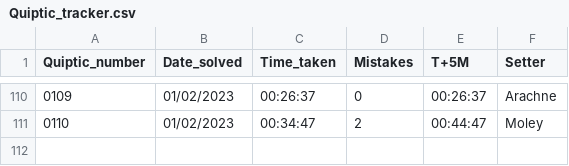
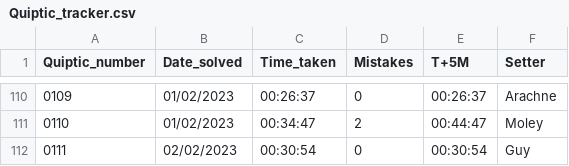
Before and after one commit to AngusRobinson/Crosswords, a CSV file: Quiptic_tracker.csv, drawn as a sheet; only a part is shown, gaps mark what is left out; the diff names each change by its address in the sheet, - before the commit and + after, or states it on an @@ line.

Commit message:
Q111

```diff
--- a/Quiptic_tracker.csv
+++ b/Quiptic_tracker.csv
+row 112: 0111 | 02/02/2023 | 00:30:54 | 0 | 00:30:54 | Guy
```
